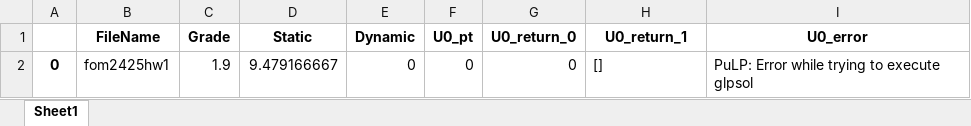
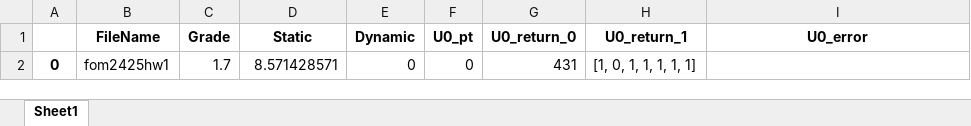
Before and after one commit to PauloVieira-1/Operations-Management---Lot-Sizing, an Excel workbook: fom2425hw1_results.xlsx, sheet Sheet1, drawn as a sheet; only a part is shown; values as stored, in another font and other column widths than the file's, no borders; the diff names each change by its address in the sheet, - before the commit and + after, or states it on an @@ line.

```diff
--- a/fom2425hw1_results.xlsx (sheet Sheet1)
+++ b/fom2425hw1_results.xlsx (sheet Sheet1)
-C2 (Grade): 1.9
+C2 (Grade): 1.7
-D2 (Static): 9.479166667
+D2 (Static): 8.571428571
-G2 (U0_return_0): 0
+G2 (U0_return_0): 431
-H2 (U0_return_1): []
+H2 (U0_return_1): [1, 0, 1, 1, 1, 1, 1]
-I2 (U0_error): PuLP: Error while trying to execute glpsol
+I2 (U0_error): (empty)
```
Also changed, not shown: 1 other file.
